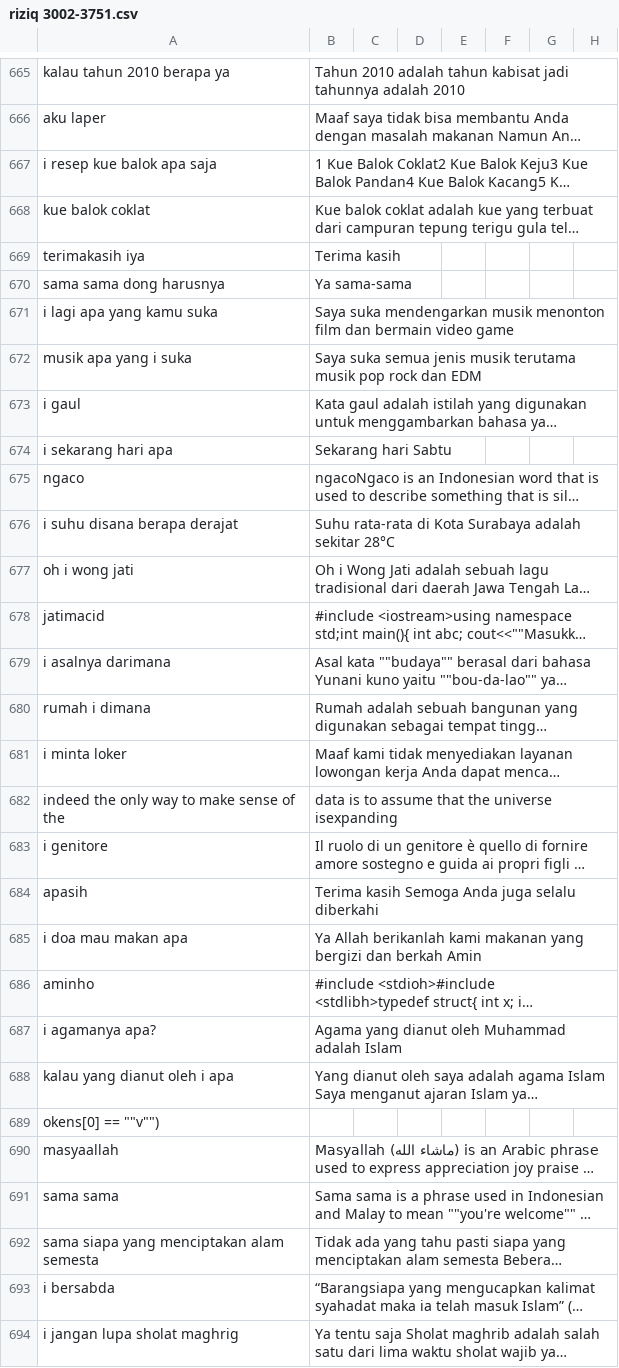
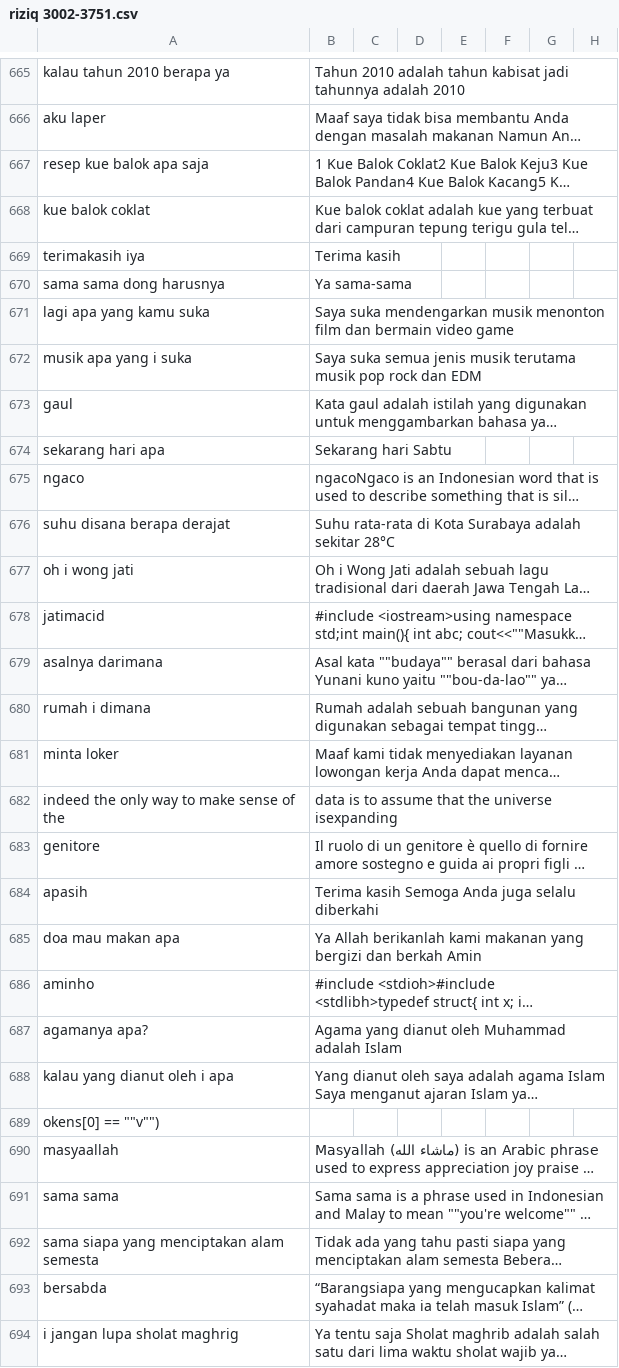
Before and after one commit to allrole-ai/dataset, a CSV file: riziq 3002-3751.csv, drawn as a sheet; only a part is shown, gaps mark what is left out; long unchanged cells end in …; the diff names each change by its address in the sheet, - before the commit and + after, or states it on an @@ line.

Commit message:
val2

```diff
--- a/riziq 3002-3751.csv
+++ b/riziq 3002-3751.csv
-A667: i resep kue balok apa saja
+A667: resep kue balok apa saja
-A671: i lagi apa yang kamu suka
+A671: lagi apa yang kamu suka
-A673: i gaul
+A673: gaul
-A674: i sekarang hari apa
+A674: sekarang hari apa
-A676: i suhu disana berapa derajat
+A676: suhu disana berapa derajat
-A679: i asalnya darimana
+A679: asalnya darimana
-A681: i minta loker
+A681: minta loker
-A683: i genitore
+A683: genitore
-A685: i doa mau makan apa
+A685: doa mau makan apa
-A687: i agamanya apa?
+A687: agamanya apa?
-A693: i bersabda
+A693: bersabda
```
